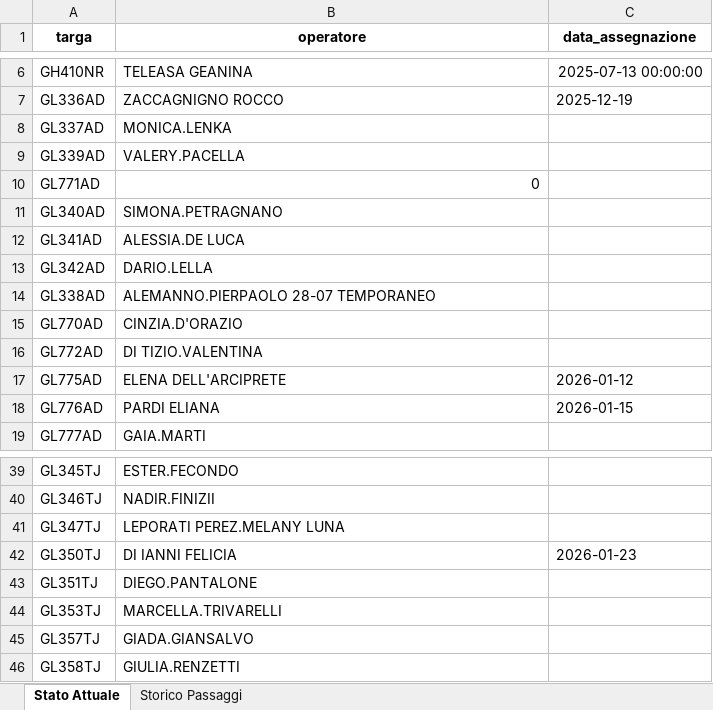
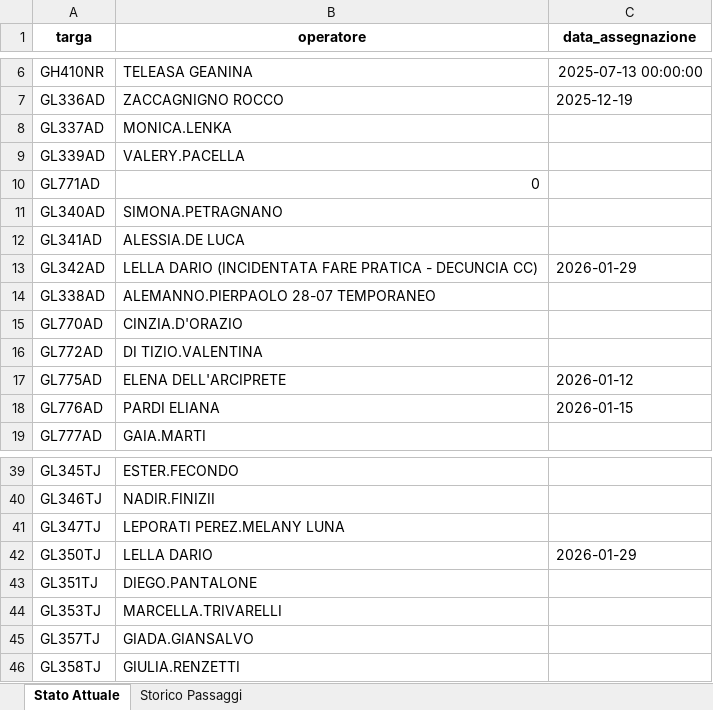
Before and after one commit to messinesetsrm-cell/db_auto, an Excel workbook: flotta.xlsx, sheet Stato Attuale, drawn as a sheet; only a part is shown, gaps mark what is left out; values as stored, in another font and other column widths than the file's, no borders; the diff names each change by its address in the sheet, - before the commit and + after, or states it on an @@ line.

```diff
--- a/flotta.xlsx (sheet Stato Attuale)
+++ b/flotta.xlsx (sheet Stato Attuale)
-B13 (operatore): DARIO.LELLA
+B13 (operatore): LELLA DARIO (INCIDENTATA FARE PRATICA - DECUNCIA CC)
-C13 (data_assegnazione): (empty)
+C13 (data_assegnazione): 2026-01-29
-B42 (operatore): DI IANNI FELICIA
+B42 (operatore): LELLA DARIO
-C42 (data_assegnazione): 2026-01-23
+C42 (data_assegnazione): 2026-01-29
```
Also changed, not shown: sheet Storico Passaggi.
